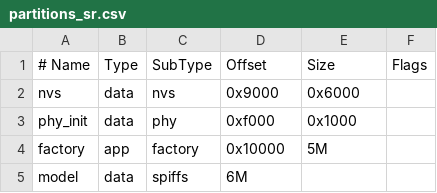
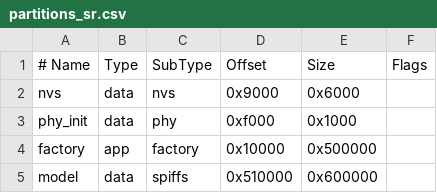
Before and after one commit to JuniorNarciso26/JrRobot, a CSV file: firmware/partitions_sr.csv, drawn as a sheet; the diff names each change by its address in the sheet, - before the commit and + after, or states it on an @@ line.

Commit message:
fix: define offset e tamanho explicitos da particao model

```diff
--- a/firmware/partitions_sr.csv
+++ b/firmware/partitions_sr.csv
-E4 (Size): 5M
+E4 (Size): 0x500000
-D5 (Offset): 6M
+D5 (Offset): 0x510000
-E5 (Size): (empty)
+E5 (Size): 0x600000
```
